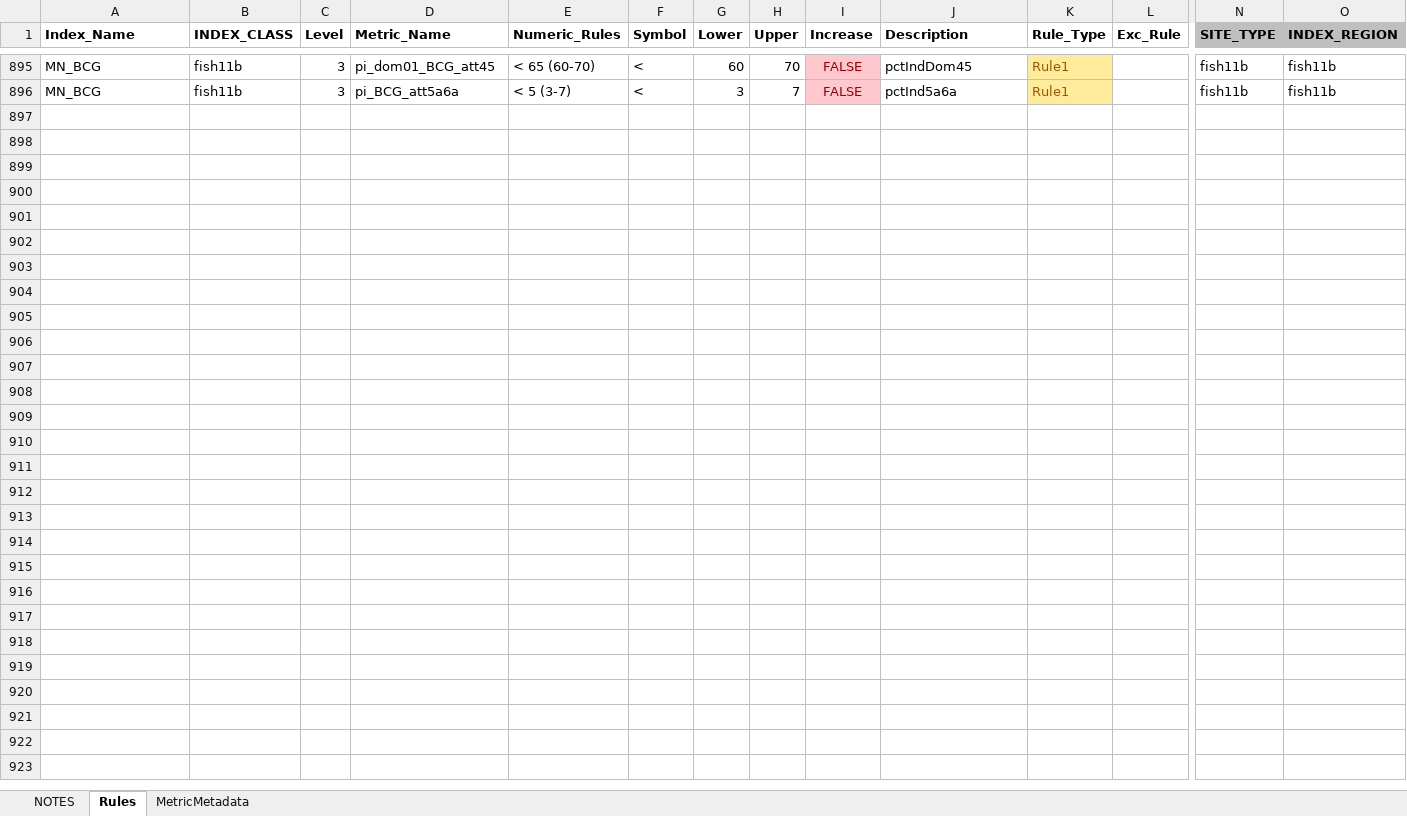
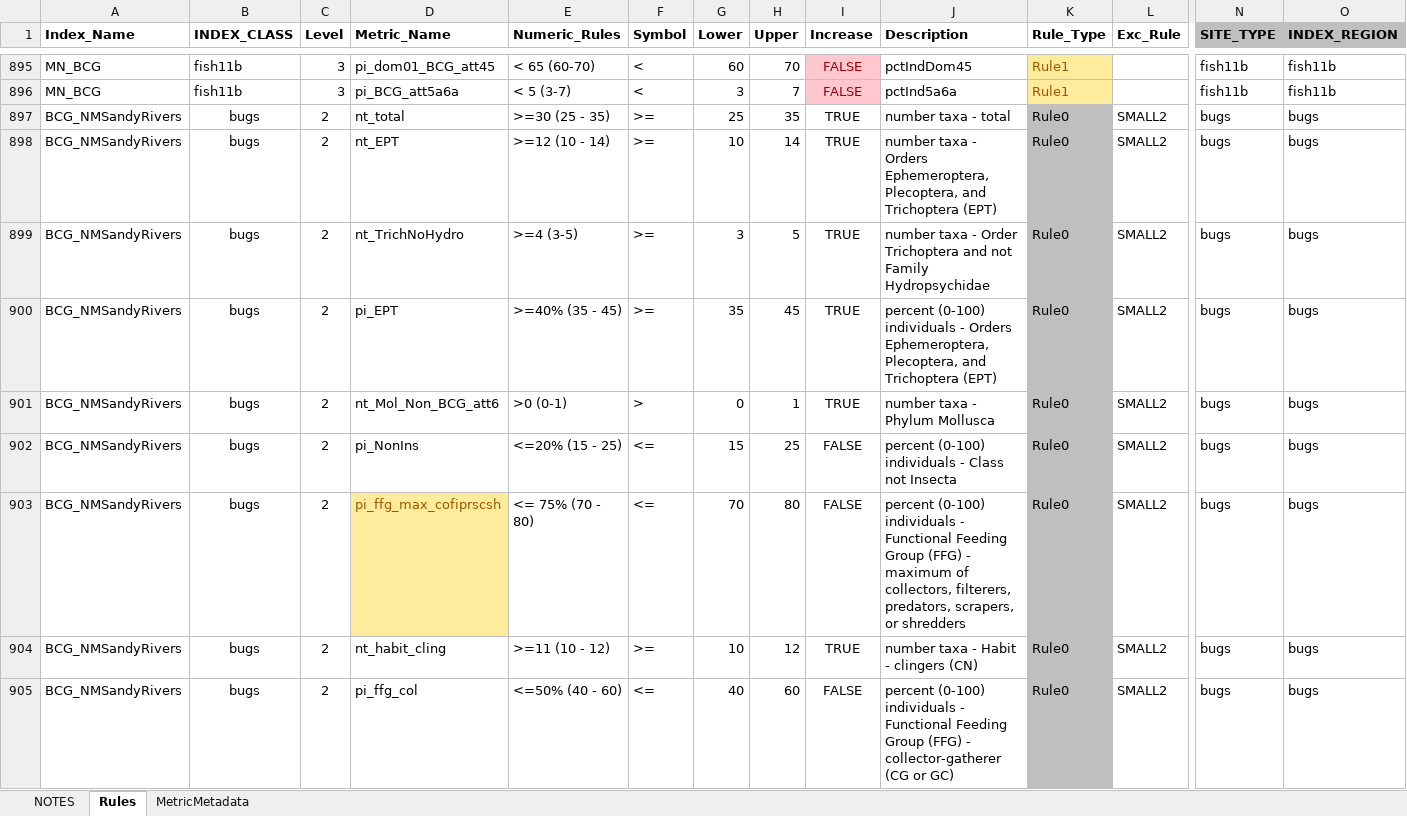
Before and after one commit to leppott/BCGcalc, an Excel workbook: inst/extdata/Rules.xlsx, sheet Rules, drawn as a sheet; only a part is shown, gaps mark what is left out; values as stored, in another font and other column widths than the file's, no borders; conditional formats not drawn; rows hold the shown columns only; the diff covers the shown part only; the diff names each change by its address in the sheet, - before the commit and + after, or states it on an @@ line.

Commit message:
v2.0.0.9130
* docs: Add tag to roxygen chunk to allow for table in `BCG.Level.Membership`
* refactor: Update `BCG.Level.Membership` for new exception rules (NM bugs)
    + Added routines for Exception Rules Small2 and Small3
* refactor: Update Rules.xlsx (NM bugs)

```diff
--- a/inst/extdata/Rules.xlsx (sheet Rules)
+++ b/inst/extdata/Rules.xlsx (sheet Rules)
+row 897: BCG_NMSandyRivers | bugs | 2 | nt_total | >=30 (25 - 35) | >= | 25 | 35 | TRUE | number taxa - total | Rule0 | SMALL2 | bugs | bugs
+row 898: BCG_NMSandyRivers | bugs | 2 | nt_EPT | >=12 (10 - 14) | >= | 10 | 14 | TRUE | number taxa - Orders Ephemeroptera, Plecoptera, and Trichoptera (EPT) | Rule0 | SMALL2 | bugs | bugs
+row 899: BCG_NMSandyRivers | bugs | 2 | nt_TrichNoHydro | >=4 (3-5) | >= | 3 | 5 | TRUE | number taxa - Order Trichoptera and not Family Hydropsychidae | Rule0 | SMALL2 | bugs | bugs
+row 900: BCG_NMSandyRivers | bugs | 2 | pi_EPT | >=40% (35 - 45) | >= | 35 | 45 | TRUE | percent (0-100) individuals - Orders Ephemeroptera, Plecoptera, and Trichoptera (EPT) | Rule0 | SMALL2 | bugs | bugs
+row 901: BCG_NMSandyRivers | bugs | 2 | nt_Mol_Non_BCG_att6 | >0 (0-1) | > | 0 | 1 | TRUE | number taxa - Phylum Mollusca | Rule0 | SMALL2 | bugs | bugs
+row 902: BCG_NMSandyRivers | bugs | 2 | pi_NonIns | <=20% (15 - 25) | <= | 15 | 25 | FALSE | percent (0-100) individuals - Class not Insecta | Rule0 | SMALL2 | bugs | bugs
+row 903: BCG_NMSandyRivers | bugs | 2 | pi_ffg_max_cofiprscsh | <= 75% (70 - 80) | <= | 70 | 80 | FALSE | percent (0-100) individuals - Functional Feeding Group (FFG) - maximum of collectors, filterers, predators, scrapers, or shredders | Rule0 | SMALL2 | bugs | bugs
+row 904: BCG_NMSandyRivers | bugs | 2 | nt_habit_cling | >=11 (10 - 12) | >= | 10 | 12 | TRUE | number taxa - Habit - clingers (CN) | Rule0 | SMALL2 | bugs | bugs
+row 905: BCG_NMSandyRivers | bugs | 2 | pi_ffg_col | <=50% (40 - 60) | <= | 40 | 60 | FALSE | percent (0-100) individuals - Functional Feeding Group (FFG) - collector-gatherer (CG or GC) | Rule0 | SMALL2 | bugs | bugs
```
Also changed, not shown: 52 added rows elsewhere in this sheet, sheet NOTES, 7 other files.
